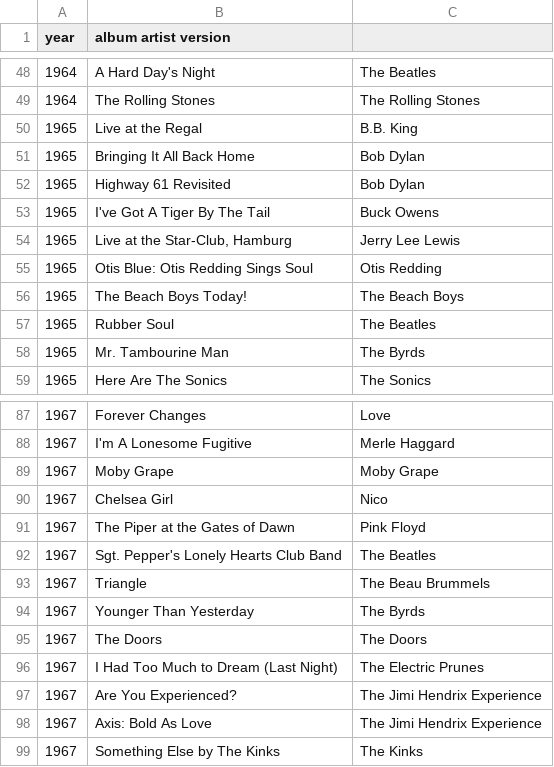
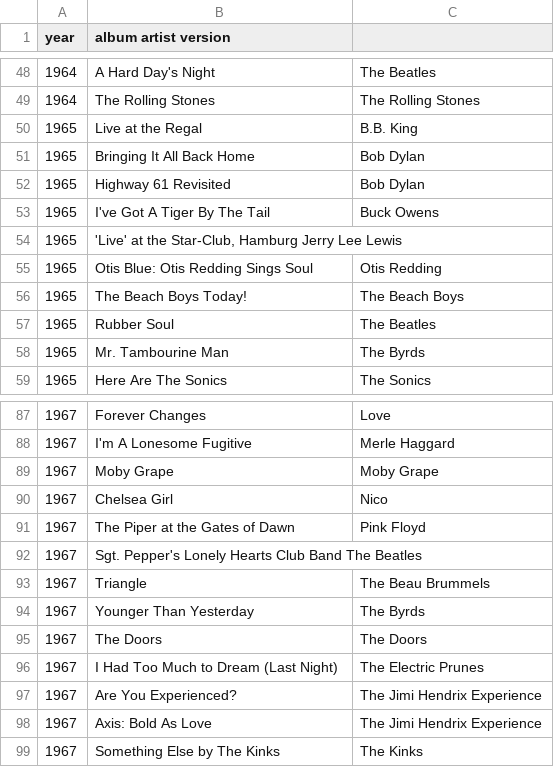
Before and after one commit to stevenmccurdy/1001-albums, a TSV file: all-editions.tsv, drawn as a sheet; only a part is shown, gaps mark what is left out.

Commit message:
Update all-editions.tsv

```diff
--- a/all-editions.tsv
+++ b/all-editions.tsv
@@ -53,3 +53,3 @@ year	album  artist  version
 1965	I've Got A Tiger By The Tail	Buck Owens
-1965	"Live" at the Star-Club, Hamburg	Jerry Lee Lewis
+1965	'Live' at the Star-Club, Hamburg  Jerry Lee Lewis
 1965	Otis Blue: Otis Redding Sings Soul	Otis Redding
@@ -91,3 +91,3 @@ year	album  artist  version
 1967	The Piper at the Gates of Dawn	Pink Floyd
-1967	Sgt. Pepper's Lonely Hearts Club Band	The Beatles
+1967	Sgt. Pepper's Lonely Hearts Club Band  The Beatles
 1967	Triangle	The Beau Brummels
```
